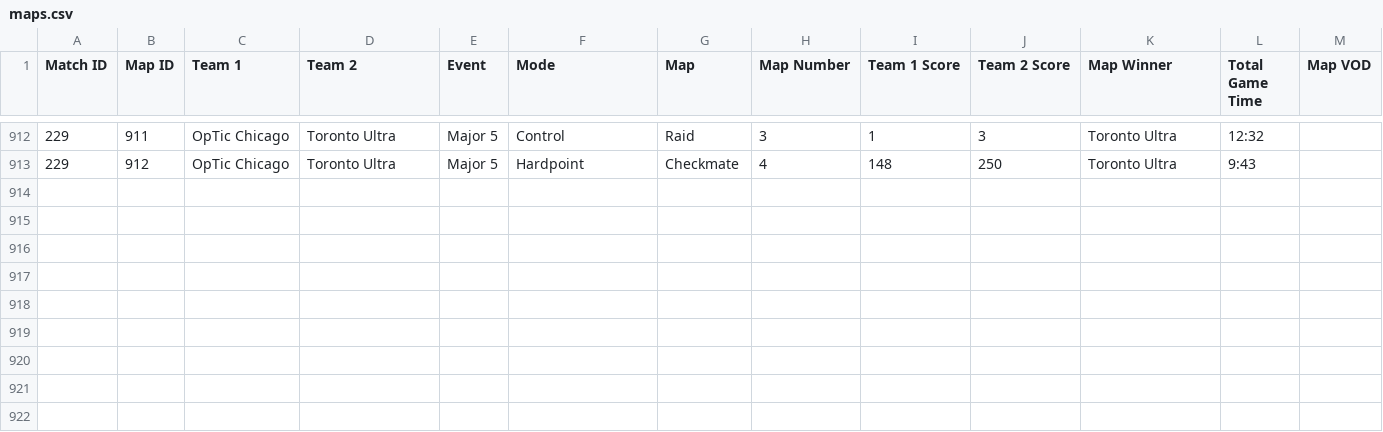
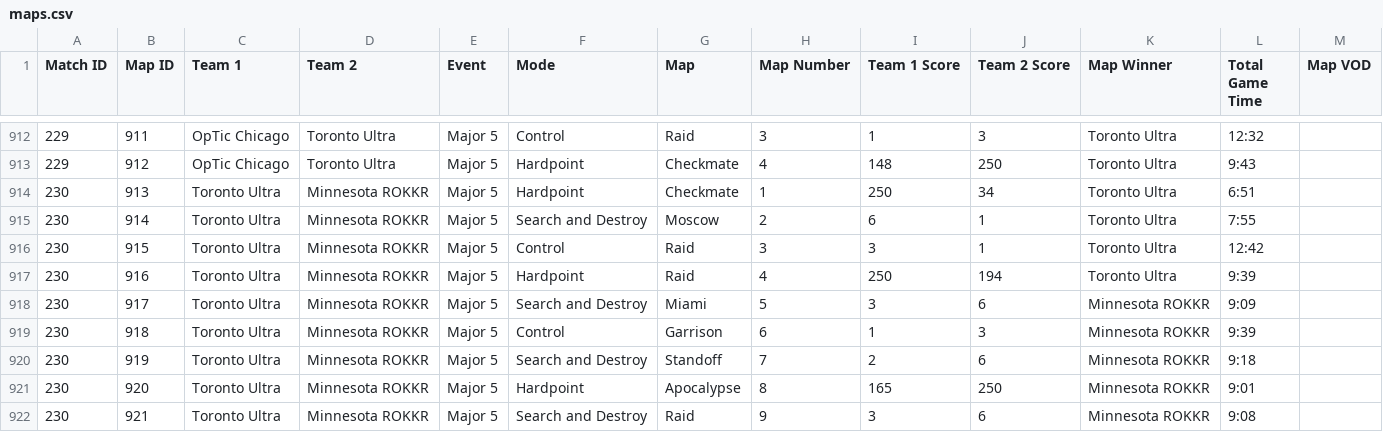
Before and after one commit to cford23/cod-stats-tool, a CSV file: data/maps.csv, drawn as a sheet; only a part is shown, gaps mark what is left out.

Commit message:
Major 5 Grand Finals - Toronto vs Minnesota

```diff
--- a/data/maps.csv
+++ b/data/maps.csv
@@ -913 +913,10 @@ Match ID,Map ID,Team 1,Team 2,Event,Mode,Map,Map Number,Team 1 Score,Team 2 Scor
 229,912,OpTic Chicago,Toronto Ultra,Major 5,Hardpoint,Checkmate,4,148,250,Toronto Ultra,9:43
+230,913,Toronto Ultra,Minnesota ROKKR,Major 5,Hardpoint,Checkmate,1,250,34,Toronto Ultra,6:51
+230,914,Toronto Ultra,Minnesota ROKKR,Major 5,Search and Destroy,Moscow,2,6,1,Toronto Ultra,7:55
+230,915,Toronto Ultra,Minnesota ROKKR,Major 5,Control,Raid,3,3,1,Toronto Ultra,12:42
+230,916,Toronto Ultra,Minnesota ROKKR,Major 5,Hardpoint,Raid,4,250,194,Toronto Ultra,9:39
+230,917,Toronto Ultra,Minnesota ROKKR,Major 5,Search and Destroy,Miami,5,3,6,Minnesota ROKKR,9:09
+230,918,Toronto Ultra,Minnesota ROKKR,Major 5,Control,Garrison,6,1,3,Minnesota ROKKR,9:39
+230,919,Toronto Ultra,Minnesota ROKKR,Major 5,Search and Destroy,Standoff,7,2,6,Minnesota ROKKR,9:18
+230,920,Toronto Ultra,Minnesota ROKKR,Major 5,Hardpoint,Apocalypse,8,165,250,Minnesota ROKKR,9:01
+230,921,Toronto Ultra,Minnesota ROKKR,Major 5,Search and Destroy,Raid,9,3,6,Minnesota ROKKR,9:08
```
Also changed, not shown: data/matches.csv, 1 other file.
